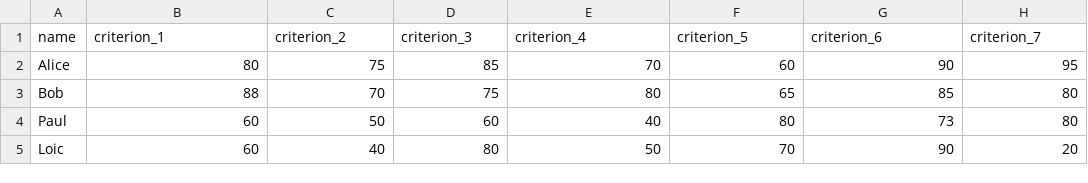
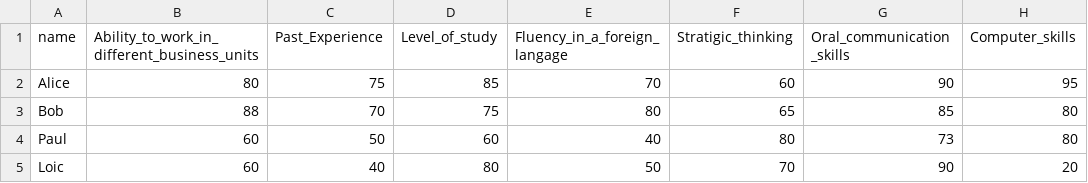
Before and after one commit to katakratos/m2-projetsbse-erecruitement-cmr, a CSV file: app/routes/ahpag/candidates.csv, drawn as a sheet; only a part is shown.

```diff
--- a/app/routes/ahpag/candidates.csv
+++ b/app/routes/ahpag/candidates.csv
@@ -1,2 +1,2 @@
-name,criterion_1,criterion_2,criterion_3,criterion_4,criterion_5,criterion_6,criterion_7
+name,Ability_to_work_in_different_business_units,Past_Experience,Level_of_study,Fluency_in_a_foreign_langage,Stratigic_thinking,Oral_communication_skills,Computer_skills
 Alice,80,75,85,70,60,90,95
```
Also changed, not shown: 11 other files.
